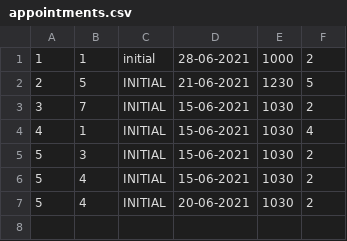
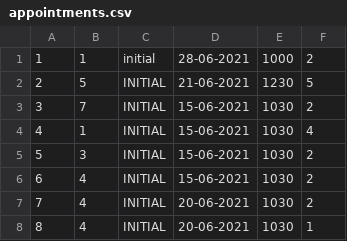
Before and after one commit to alexandar004/HOSPITAL, a CSV file: src/appointments.csv, drawn as a sheet.

```diff
--- a/src/appointments.csv
+++ b/src/appointments.csv
@@ -5,3 +5,4 @@
 5,3,INITIAL,15-06-2021,1030,2
-5,4,INITIAL,15-06-2021,1030,2
-5,4,INITIAL,20-06-2021,1030,2
+6,4,INITIAL,15-06-2021,1030,2
+7,4,INITIAL,20-06-2021,1030,2
+8,4,INITIAL,20-06-2021,1030,1
```
Also changed, not shown: out/production/HospitalProject/appointments.csv, 12 other files.
